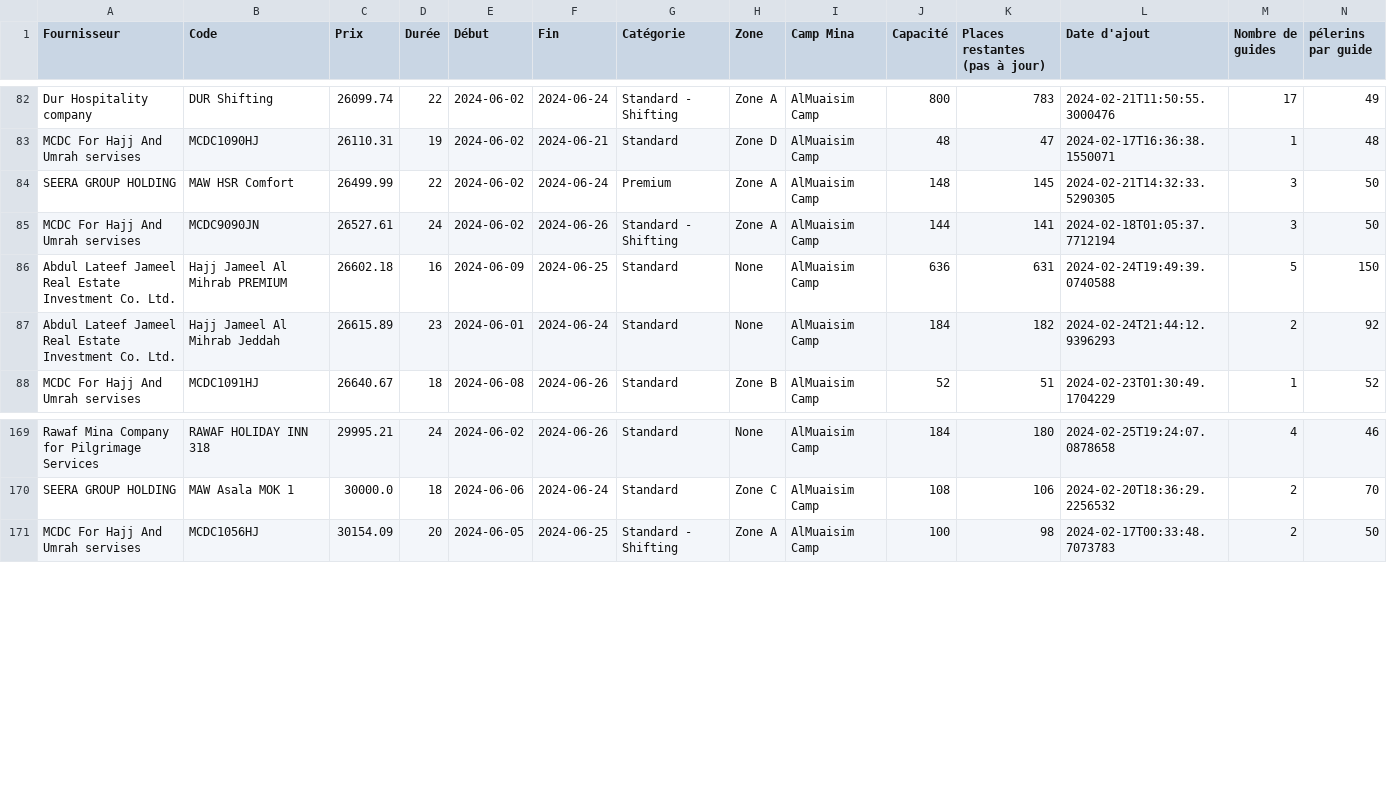
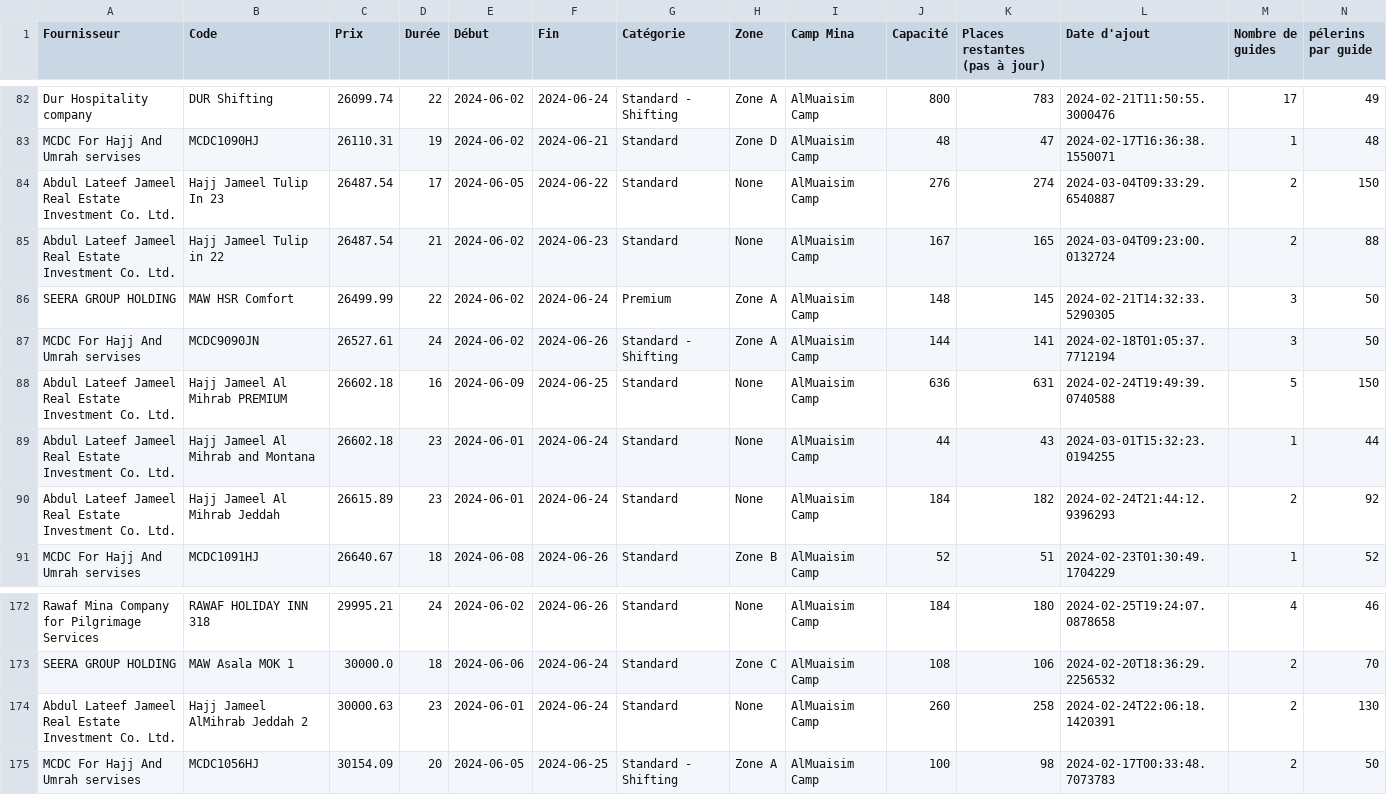
Before and after one commit to tdenof/nusuk-packages, a CSV file: packages.csv, drawn as a sheet; only a part is shown, gaps mark what is left out; rows hold the shown columns only; the diff names each change by its address in the sheet, - before the commit and + after, or states it on an @@ line.

Commit message:
Import 05/03 packages

```diff
--- a/packages.csv
+++ b/packages.csv
+row 84: Abdul Lateef Jameel Real Estate Investment Co. Ltd. | Hajj Jameel Tulip In 23 | 26487.54 | 17 | 2024-06-05 | 2024-06-22 | Standard | None | AlMuaisim Camp | 276 | 274 | 2024-03-04T09:33:29.6540887 | 2 | 150
+row 85: Abdul Lateef Jameel Real Estate Investment Co. Ltd. | Hajj Jameel Tulip in 22 | 26487.54 | 21 | 2024-06-02 | 2024-06-23 | Standard | None | AlMuaisim Camp | 167 | 165 | 2024-03-04T09:23:00.0132724 | 2 | 88
+row 89: Abdul Lateef Jameel Real Estate Investment Co. Ltd. | Hajj Jameel Al Mihrab and Montana | 26602.18 | 23 | 2024-06-01 | 2024-06-24 | Standard | None | AlMuaisim Camp | 44 | 43 | 2024-03-01T15:32:23.0194255 | 1 | 44
+row 174: Abdul Lateef Jameel Real Estate Investment Co. Ltd. | Hajj Jameel AlMihrab Jeddah 2 | 30000.63 | 23 | 2024-06-01 | 2024-06-24 | Standard | None | AlMuaisim Camp | 260 | 258 | 2024-02-24T22:06:18.1420391 | 2 | 130
```
Also changed, not shown: 1 other file.
